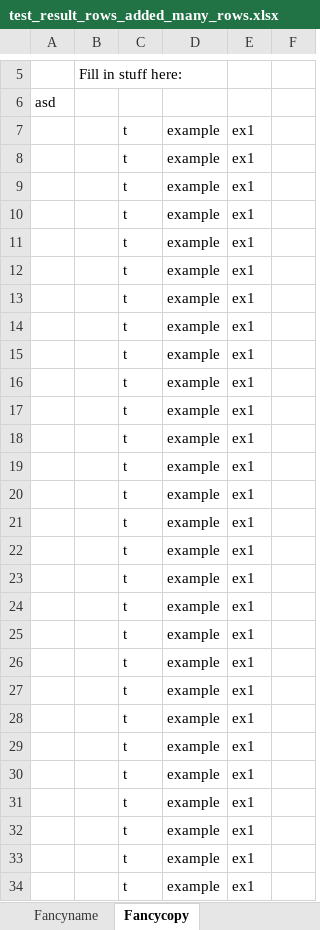
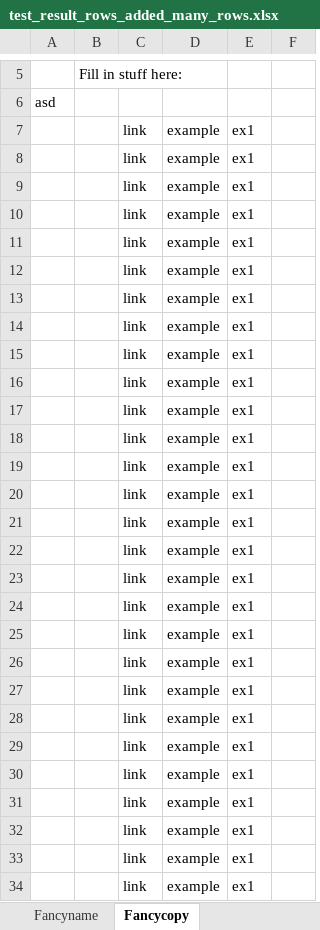
Before and after one commit to do3cc/xlsx_filler, an Excel workbook: test_result_rows_added_many_rows.xlsx, sheet Fancycopy, drawn as a sheet; only a part is shown, gaps mark what is left out; values as stored, in another font and other column widths than the file's, no borders; charts and pictures not drawn; the diff covers the shown part only; the diff names each change by its address in the sheet, - before the commit and + after, or states it on an @@ line.

```diff
--- a/test_result_rows_added_many_rows.xlsx (sheet Fancycopy)
+++ b/test_result_rows_added_many_rows.xlsx (sheet Fancycopy)
-C7:C34: t
+C7:C34: link
```
Also changed, not shown: 72 edited cells elsewhere in this sheet, charts or pictures, test_result_delete_sheet.xlsx, test_result_multiple_sheet_copy.xlsx, 7 other files.
